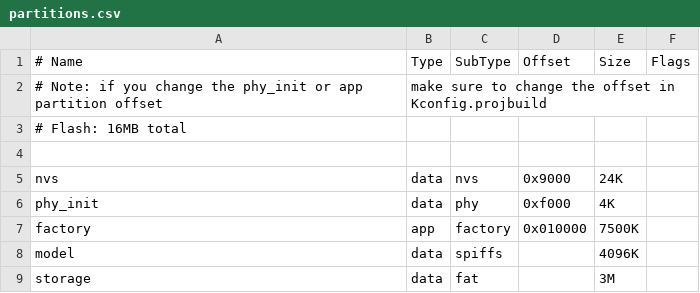
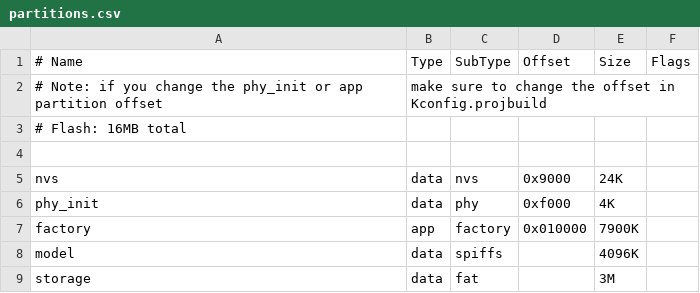
Before and after one commit to IzayoiSakuyaRemi/Human_Face_Recognition, a CSV file: examples/human_face_recognition/partitions.csv, drawn as a sheet.

```diff
--- a/examples/human_face_recognition/partitions.csv
+++ b/examples/human_face_recognition/partitions.csv
@@ -6,3 +6,3 @@ nvs,       data,  nvs,      0x9000,      24K,
 phy_init,  data,  phy,      0xf000,      4K,
-factory,   app,   factory,  0x010000,    7500K,
+factory,   app,   factory,  0x010000,    7900K,
 model,     data,  spiffs,   ,            4096K,
```
Also changed, not shown: 29 other files.
